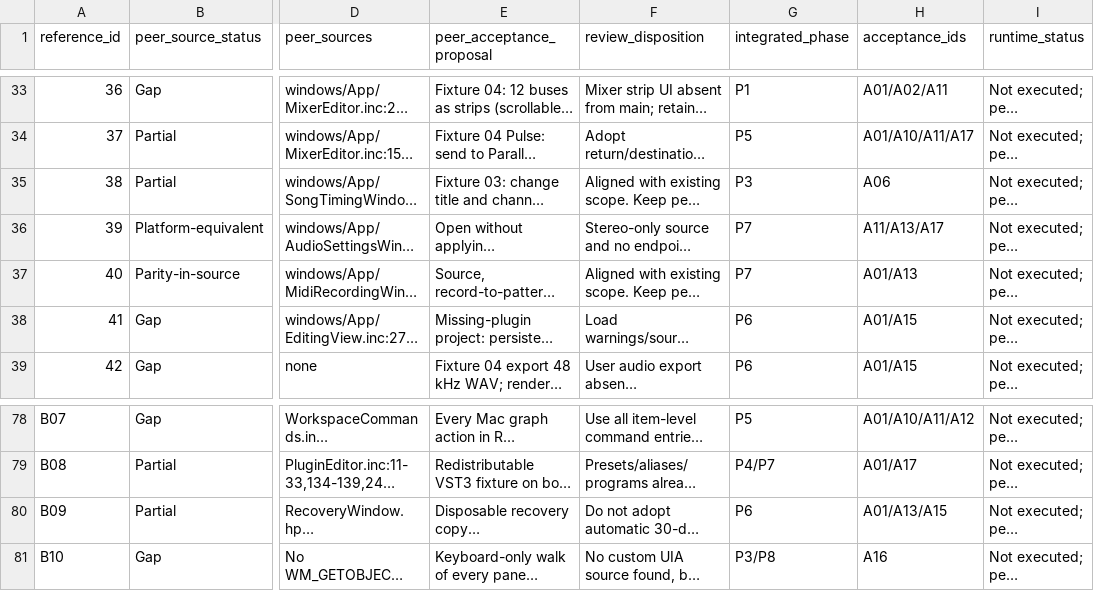
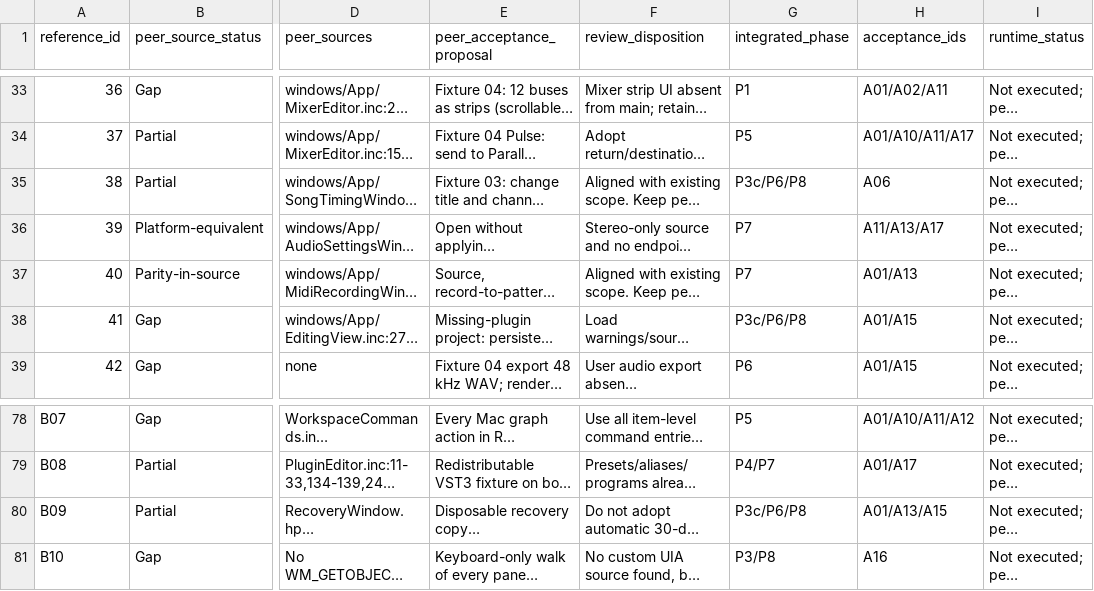
Before and after one commit to rewbs/ScreamSeq, a CSV file: doc/windows-parity-plan-2026-10-09/peer-matrix-review.csv, drawn as a sheet; only a part is shown, gaps mark what is left out; long unchanged cells end in …; the diff names each change by its address in the sheet, - before the commit and + after, or states it on an @@ line.

```diff
--- a/doc/windows-parity-plan-2026-10-09/peer-matrix-review.csv
+++ b/doc/windows-parity-plan-2026-10-09/peer-matrix-review.csv
-G35 (integrated_phase): P3
+G35 (integrated_phase): P3c/P6/P8
-G38 (integrated_phase): P6
+G38 (integrated_phase): P3c/P6/P8
-G80 (integrated_phase): P6
+G80 (integrated_phase): P3c/P6/P8
```
Also changed, not shown: doc/windows-parity-plan-2026-10-09/parity-matrix.csv, 5 other files.
